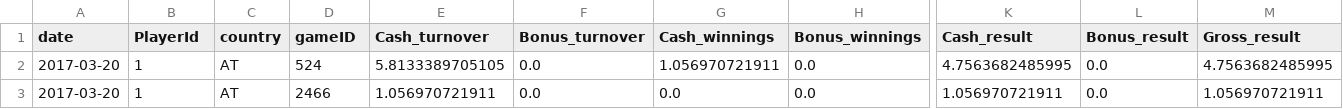
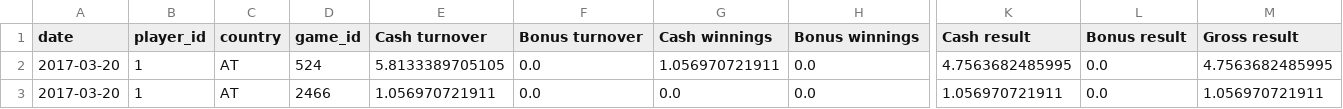
Before and after one commit to hasan-tavakoli/Leo-vegas, a CSV file: output/Fact_bet.csv, drawn as a sheet; only a part is shown, gaps mark what is left out; the diff names each change by its address in the sheet, - before the commit and + after, or states it on an @@ line.

```diff
--- a/output/Fact_bet.csv
+++ b/output/Fact_bet.csv
-B1: PlayerId
+B1: player_id
-D1: gameID
+D1: game_id
-E1: Cash_turnover
+E1: Cash turnover
-F1: Bonus_turnover
+F1: Bonus turnover
-G1: Cash_winnings
+G1: Cash winnings
-H1: Bonus_winnings
+H1: Bonus winnings
-K1: Cash_result
+K1: Cash result
-L1: Bonus_result
+L1: Bonus result
-M1: Gross_result
+M1: Gross result
```
Also changed, not shown: 5 other files.
